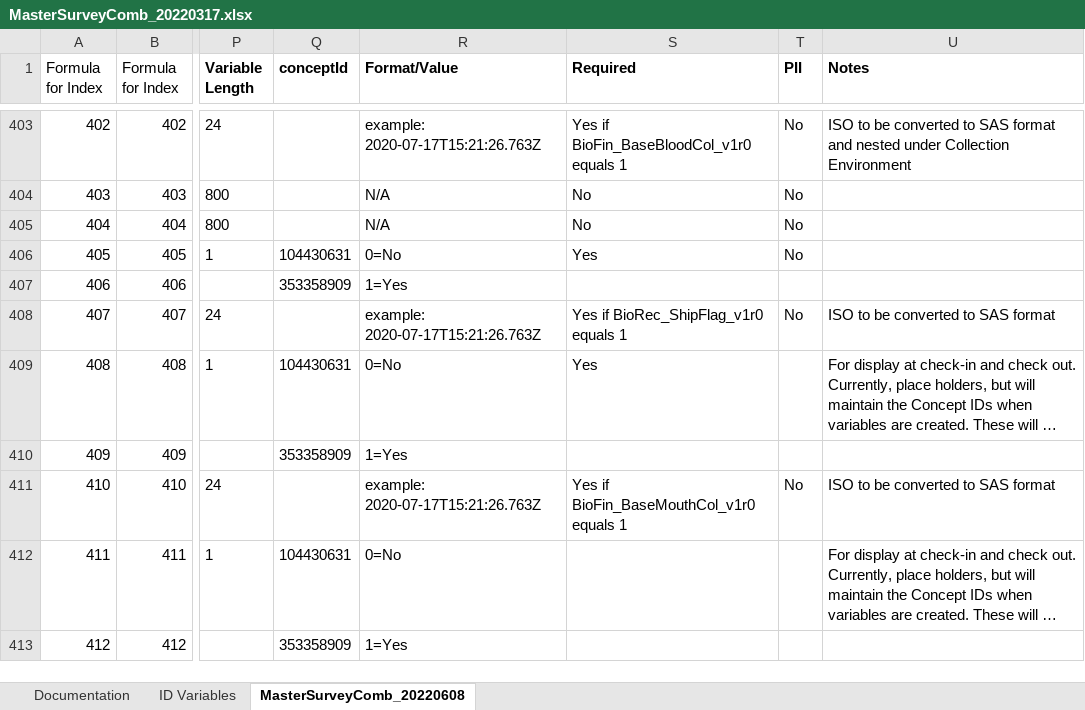
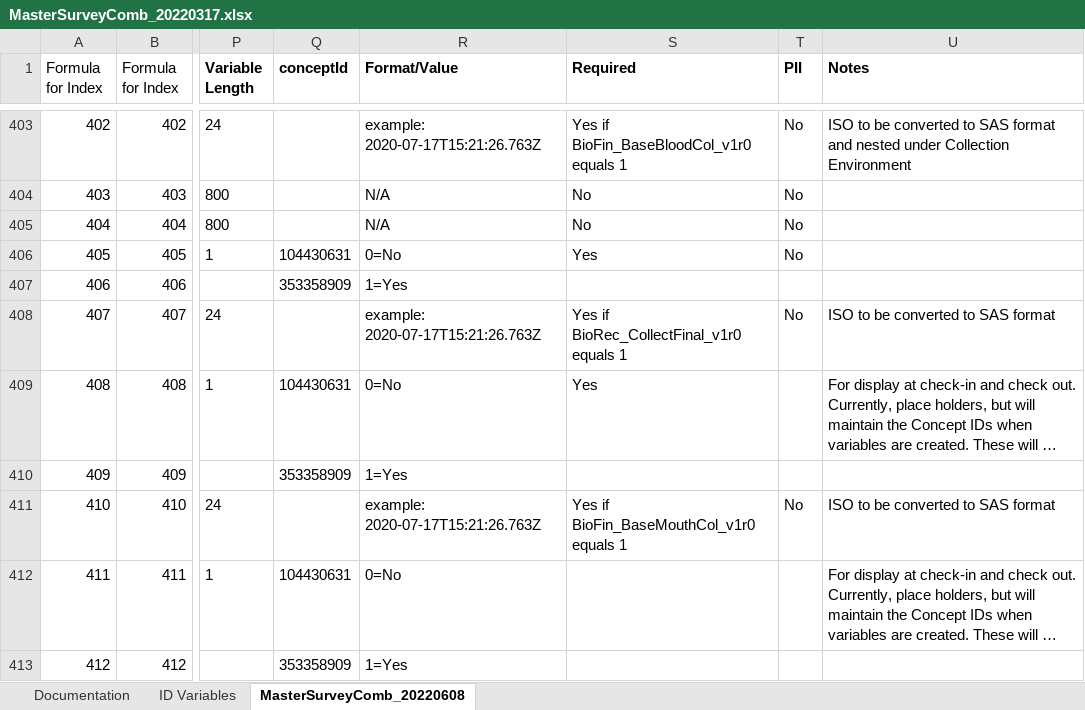
Before and after one commit to Analyticsphere/ConnectMasterAndSurveyCombinedDataDictionary, an Excel workbook: MasterSurveyComb_20220317.xlsx, sheet MasterSurveyComb_20220608, drawn as a sheet; only a part is shown, gaps mark what is left out; long unchanged cells end in …; values as stored, in another font and other column widths than the file's, no borders; the diff names each change by its address in the sheet, - before the commit and + after, or states it on an @@ line.

Commit message:
Add files via upload

```diff
--- a/MasterSurveyComb_20220317.xlsx (sheet MasterSurveyComb_20220608)
+++ b/MasterSurveyComb_20220317.xlsx (sheet MasterSurveyComb_20220608)
-S408 (Required): Yes if BioRec_ShipFlag_v1r0 equals 1
+S408 (Required): Yes if BioRec_CollectFinal_v1r0 equals 1
```
